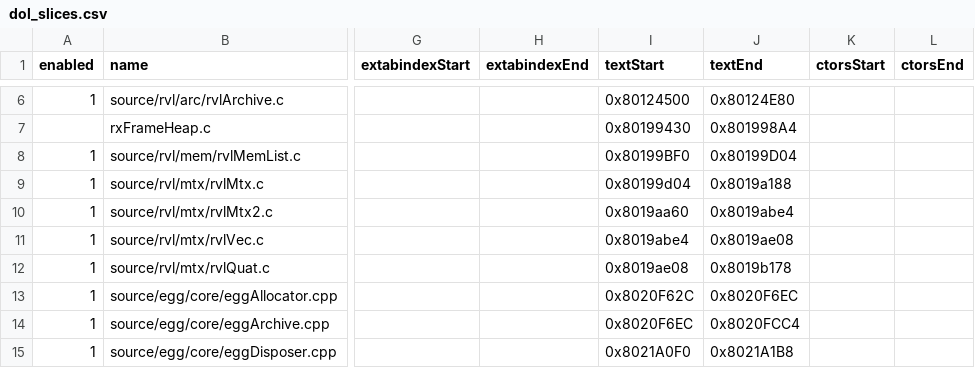
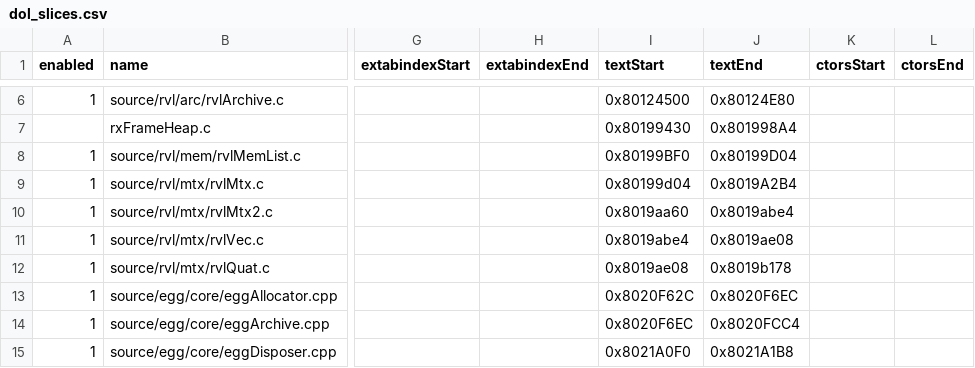
Before and after one commit to riidefi/mkw, a CSV file: pack/dol_slices.csv, drawn as a sheet; only a part is shown, gaps mark what is left out; the diff names each change by its address in the sheet, - before the commit and + after, or states it on an @@ line.

```diff
--- a/pack/dol_slices.csv
+++ b/pack/dol_slices.csv
-J9 (textEnd): 0x8019a188
+J9 (textEnd): 0x8019A2B4
```
Also changed, not shown: 5 other files.
